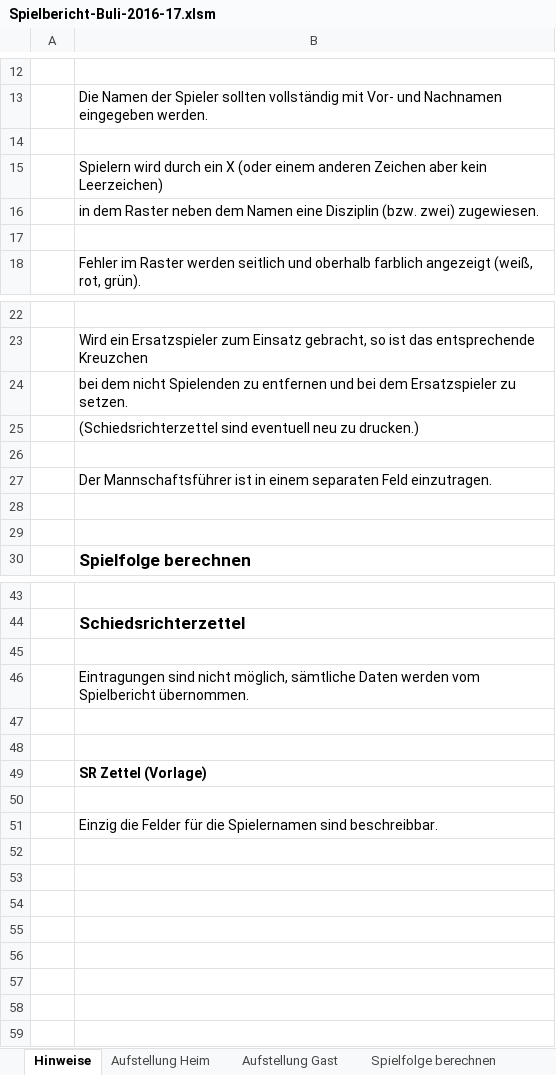
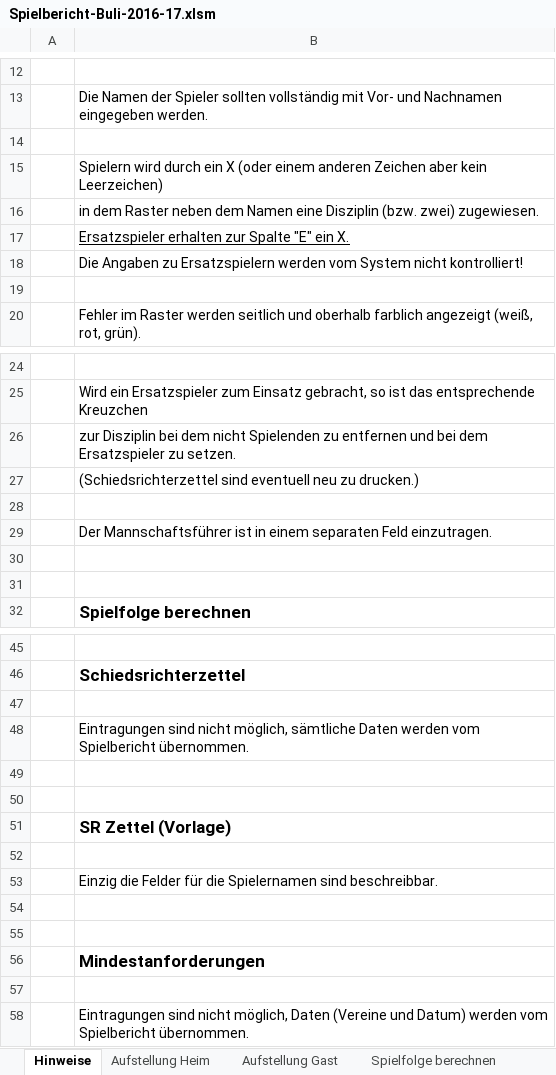
Before and after one commit to phihag/bup, an Excel workbook: div/Spielbericht-Buli-2016-17.xlsm, sheet Hinweise, drawn as a sheet; only a part is shown, gaps mark what is left out; values as stored, in another font and other column widths than the file's, no borders; addresses are those after the commit; the diff names each change by its address in the sheet, - before the commit and + after, or states it on an @@ line.

```diff
--- a/div/Spielbericht-Buli-2016-17.xlsm (sheet Hinweise)
+++ b/div/Spielbericht-Buli-2016-17.xlsm (sheet Hinweise)
+row 17:  | Ersatzspieler erhalten zur Spalte "E" ein X.
+row 18:  | Die Angaben zu Ersatzspielern werden vom System nicht kontrolliert!
-B26: bei dem…
+B26: zur Disziplin bei dem…
@@ B51 text size: larger @@
+row 54: (empty)
+row 55: (empty)
+row 56:  | Mindestanforderungen
+row 57: (empty)
+row 58:  | Eintragungen sind nicht möglich, Daten (Vereine und Datum) werden vom Spielbericht übernommen.
```
Also changed, not shown: sheet Spielbericht, sheet Aufstellung Gast, sheet Aufstellung Heim, sheet Spielfolge berechnen, other sheet tabs, formulas that keep their value, charts or pictures, 2 other files.
